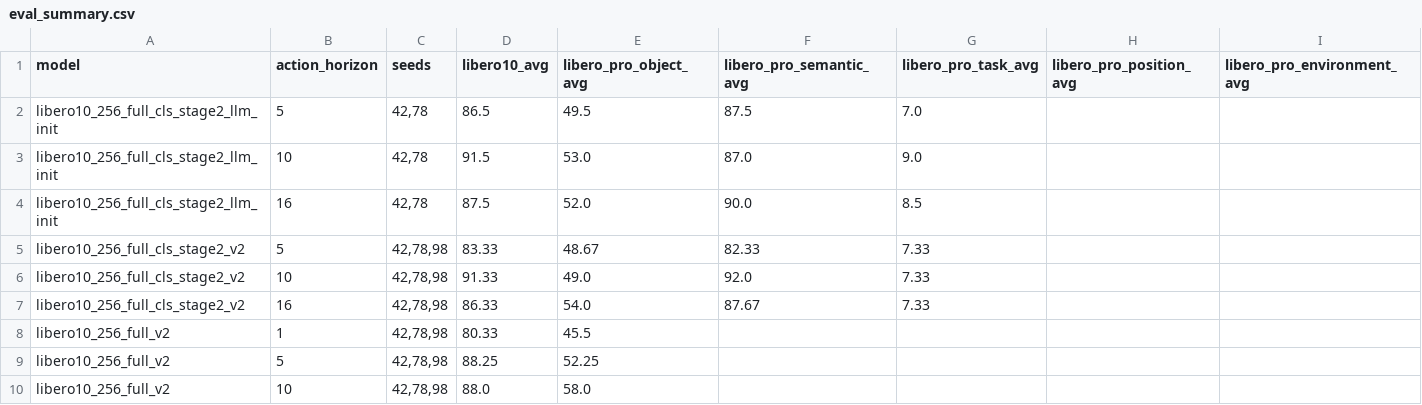
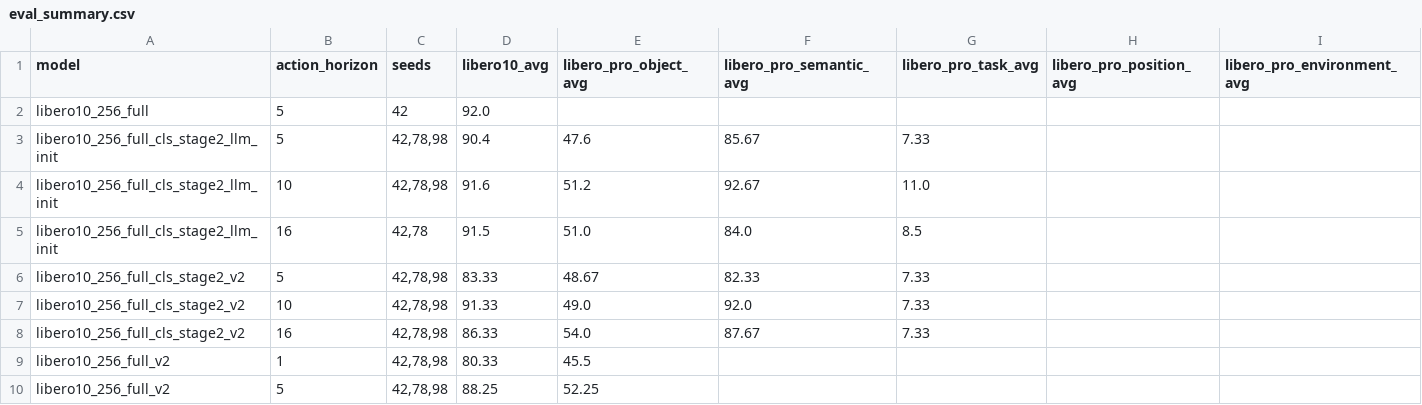
Before and after one commit to joliang17/Isaac-GR00T, a CSV file: results_csv/eval_summary.csv, drawn as a sheet; only a part is shown; the shorter side is filled out with more unchanged rows.

Commit message:
update gr00t results

```diff
--- a/results_csv/eval_summary.csv
+++ b/results_csv/eval_summary.csv
@@ -1,5 +1,6 @@
 model	action_horizon	seeds	libero10_avg	libero_pro_object_avg	libero_pro_semantic_avg	libero_pro_task_avg	libero_pro_position_avg	libero_pro_environment_avg
-libero10_256_full_cls_stage2_llm_init	5	42,78	86.5	49.5	87.5	7.0		
-libero10_256_full_cls_stage2_llm_init	10	42,78	91.5	53.0	87.0	9.0		
-libero10_256_full_cls_stage2_llm_init	16	42,78	87.5	52.0	90.0	8.5		
+libero10_256_full	5	42	92.0					
+libero10_256_full_cls_stage2_llm_init	5	42,78,98	90.4	47.6	85.67	7.33		
+libero10_256_full_cls_stage2_llm_init	10	42,78,98	91.6	51.2	92.67	11.0		
+libero10_256_full_cls_stage2_llm_init	16	42,78	91.5	51.0	84.0	8.5		
 libero10_256_full_cls_stage2_v2	5	42,78,98	83.33	48.67	82.33	7.33		
```
